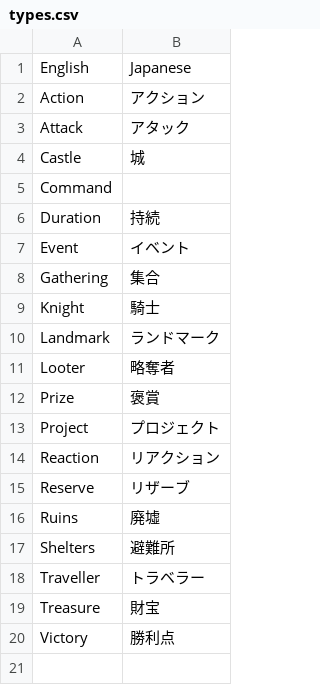
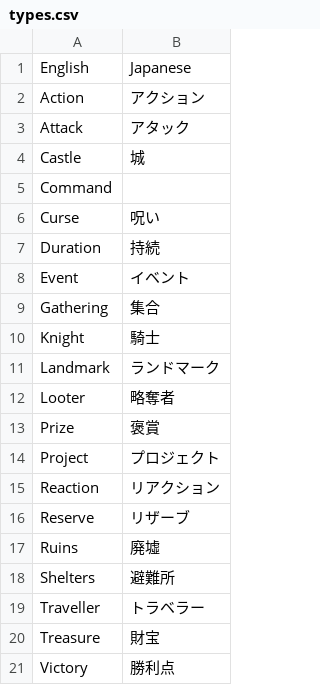
Before and after one commit to LouiS0616/DominionSupplyMaker, a CSV file: supply_maker/res/translate/types.csv, drawn as a sheet; the diff names each change by its address in the sheet, - before the commit and + after, or states it on an @@ line.

Commit message:
add basic supply cards

```diff
--- a/supply_maker/res/translate/types.csv
+++ b/supply_maker/res/translate/types.csv
+row 6: Curse | 呪い
```
Also changed, not shown: 5 other files.
